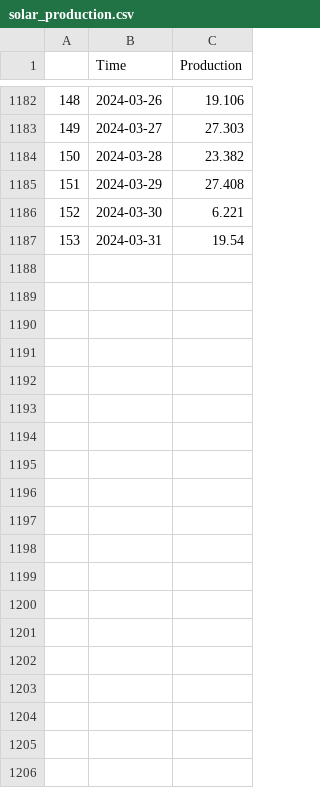
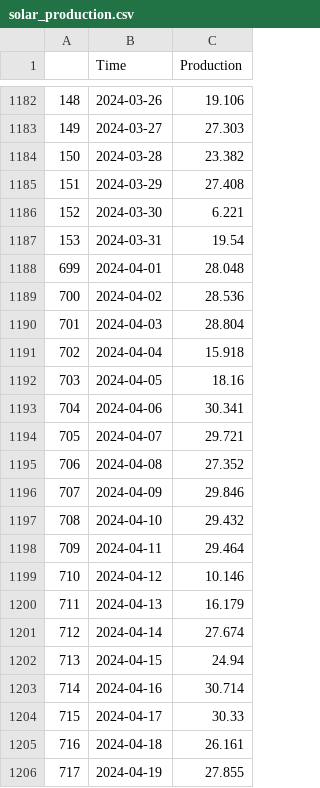
Before and after one commit to indapa/SolarProduction, a CSV file: solar_production.csv, drawn as a sheet; only a part is shown, gaps mark what is left out; the diff covers the shown part only; the diff names each change by its address in the sheet, - before the commit and + after, or states it on an @@ line.

Commit message:
updated April 2024 MonthlyData

```diff
--- a/solar_production.csv
+++ b/solar_production.csv
+row 1188: 699 | 2024-04-01 | 28.048
+row 1189: 700 | 2024-04-02 | 28.536
+row 1190: 701 | 2024-04-03 | 28.804
+row 1191: 702 | 2024-04-04 | 15.918
+row 1192: 703 | 2024-04-05 | 18.16
+row 1193: 704 | 2024-04-06 | 30.341
+row 1194: 705 | 2024-04-07 | 29.721
+row 1195: 706 | 2024-04-08 | 27.352
+row 1196: 707 | 2024-04-09 | 29.846
+row 1197: 708 | 2024-04-10 | 29.432
+row 1198: 709 | 2024-04-11 | 29.464
+row 1199: 710 | 2024-04-12 | 10.146
+row 1200: 711 | 2024-04-13 | 16.179
+row 1201: 712 | 2024-04-14 | 27.674
+row 1202: 713 | 2024-04-15 | 24.94
+row 1203: 714 | 2024-04-16 | 30.714
+row 1204: 715 | 2024-04-17 | 30.33
+row 1205: 716 | 2024-04-18 | 26.161
+row 1206: 717 | 2024-04-19 | 27.855
```
Also changed, not shown: 11 added rows and row numbers in column A elsewhere in this file.
